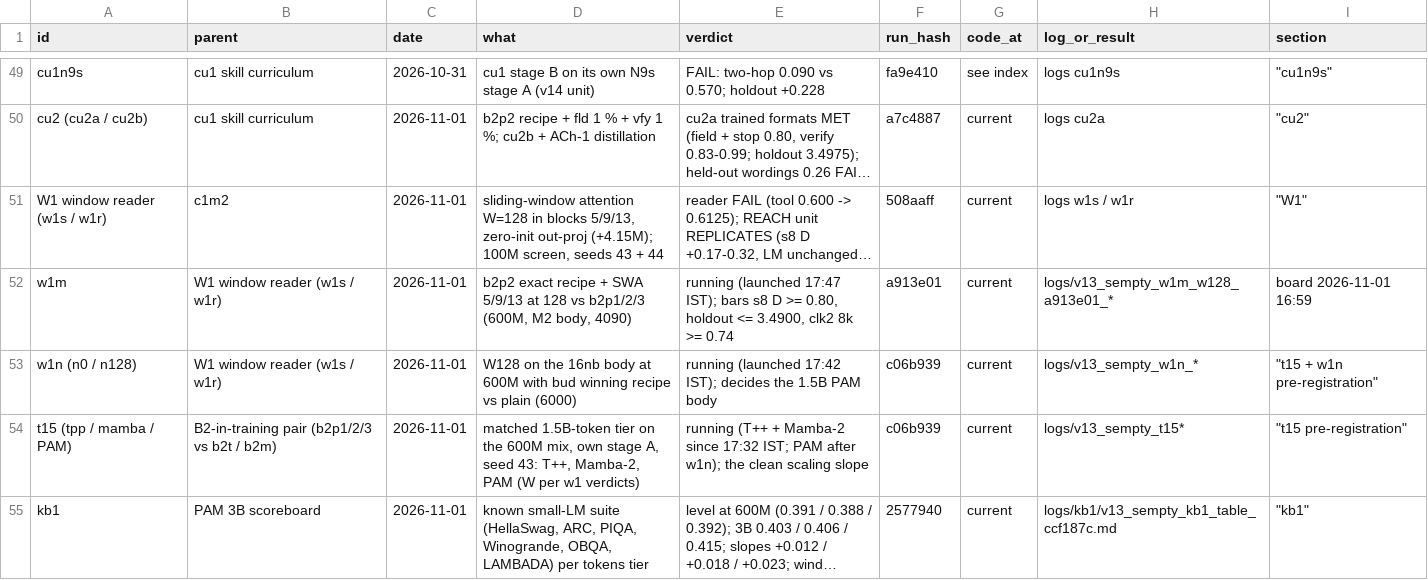
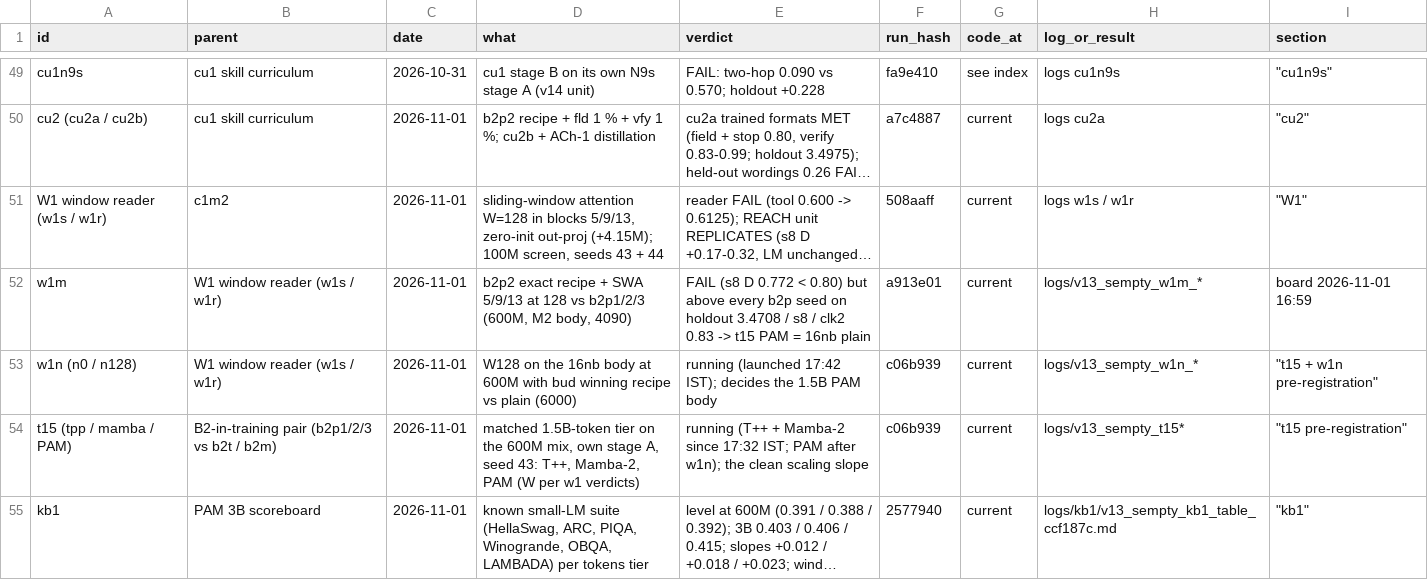
Before and after one commit to gowrav-vishwakarma/qllm2, a TSV file: v13_sempty/EXPERIMENT_LINEAGE.tsv, drawn as a sheet; only a part is shown, gaps mark what is left out; long unchanged cells end in …; the diff names each change by its address in the sheet, - before the commit and + after, or states it on an @@ line.

Commit message:
w1m VERDICT: FAIL on s8 (0.772 < 0.80) though above every b2p seed on holdout (3.4708), s8, s8 4k and clk2 (0.83); t15 PAM body = 16nb plain by Lead's rule (docs + logs)

```diff
--- a/v13_sempty/EXPERIMENT_LINEAGE.tsv
+++ b/v13_sempty/EXPERIMENT_LINEAGE.tsv
-E52 (verdict): running (launched 17:47 IST); bars s8 D >= 0.80, holdout <= 3.4900, clk2 8k >= 0.74
+E52 (verdict): FAIL (s8 D 0.772 < 0.80) but above every b2p seed on holdout 3.4708 / s8 / clk2 0.83 -> t15 PAM = 16nb plain
-H52 (log_or_result): logs/v13_sempty_w1m_w128_a913e01_*
+H52 (log_or_result): logs/v13_sempty_w1m_*
```
Also changed, not shown: 12 other files.
